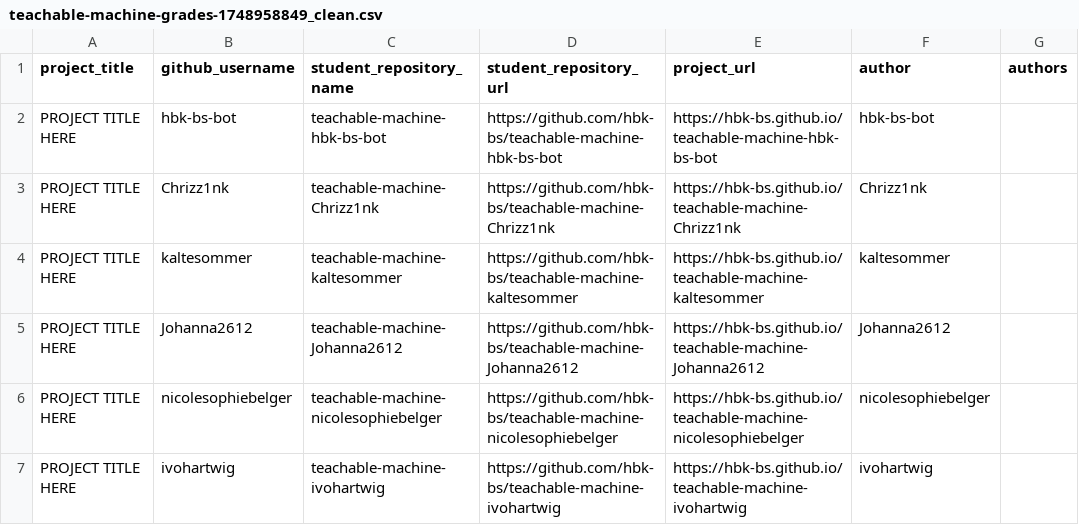
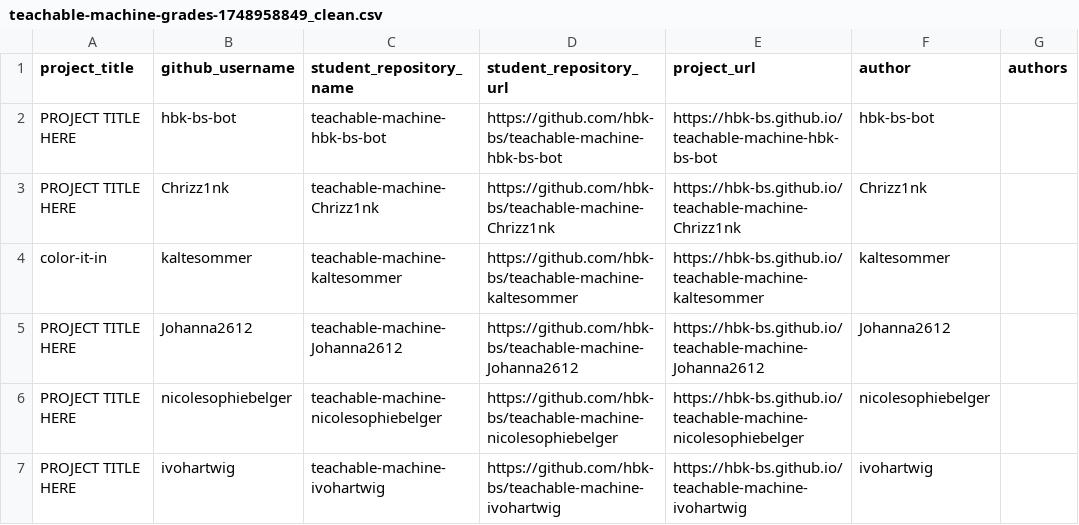
Before and after one commit to ivohartwig/rundgang2025, a CSV file: src/data/projects/teachable-machine-grades-1748958849_clean.csv, drawn as a sheet; only a part is shown.

Commit message:
Update teachable-machine-grades-1748958849_clean.csv

```diff
--- a/src/data/projects/teachable-machine-grades-1748958849_clean.csv
+++ b/src/data/projects/teachable-machine-grades-1748958849_clean.csv
@@ -3,3 +3,3 @@
 "PROJECT TITLE HERE","Chrizz1nk","teachable-machine-Chrizz1nk","https://github.com/hbk-bs/teachable-machine-Chrizz1nk","https://hbk-bs.github.io/teachable-machine-Chrizz1nk","Chrizz1nk",""
-"PROJECT TITLE HERE","kaltesommer","teachable-machine-kaltesommer","https://github.com/hbk-bs/teachable-machine-kaltesommer","https://hbk-bs.github.io/teachable-machine-kaltesommer","kaltesommer",""
+"color-it-in","kaltesommer","teachable-machine-kaltesommer","https://github.com/hbk-bs/teachable-machine-kaltesommer","https://hbk-bs.github.io/teachable-machine-kaltesommer","kaltesommer",""
 "PROJECT TITLE HERE","Johanna2612","teachable-machine-Johanna2612","https://github.com/hbk-bs/teachable-machine-Johanna2612","https://hbk-bs.github.io/teachable-machine-Johanna2612","Johanna2612",""
```
